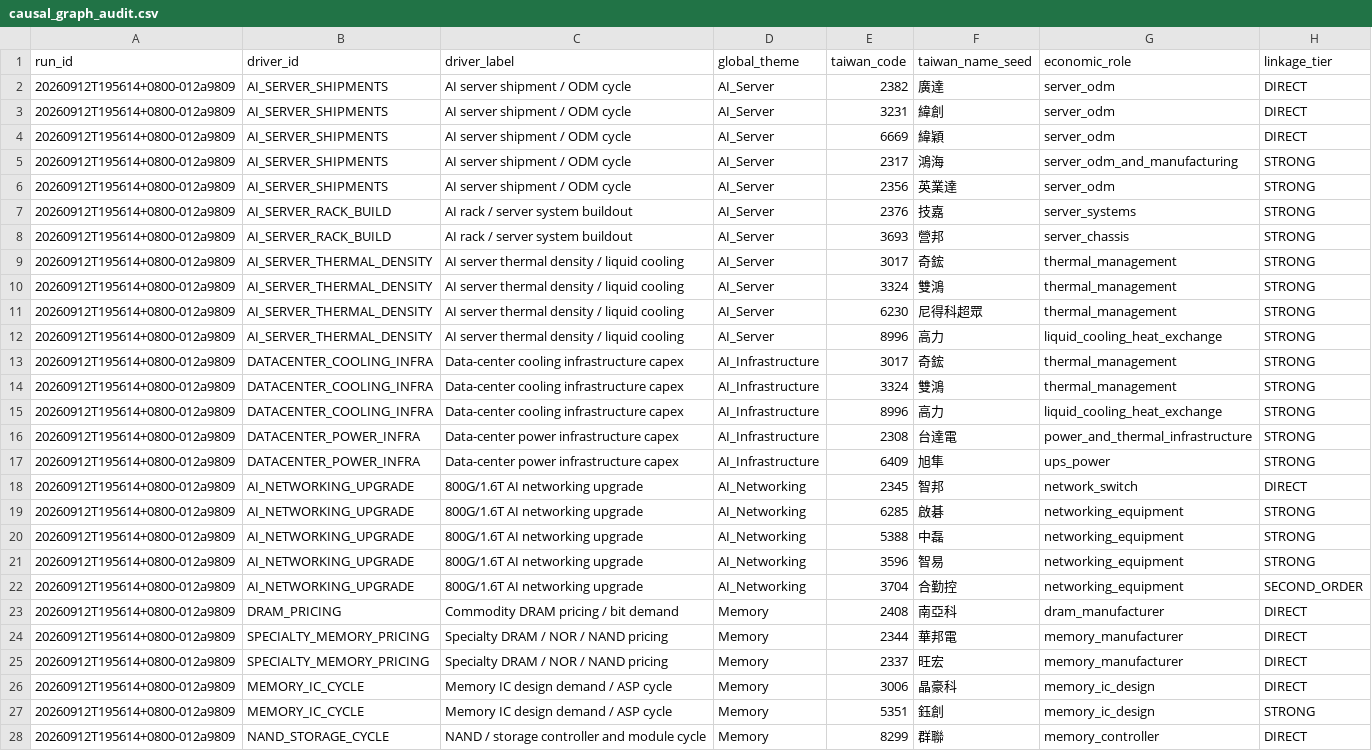
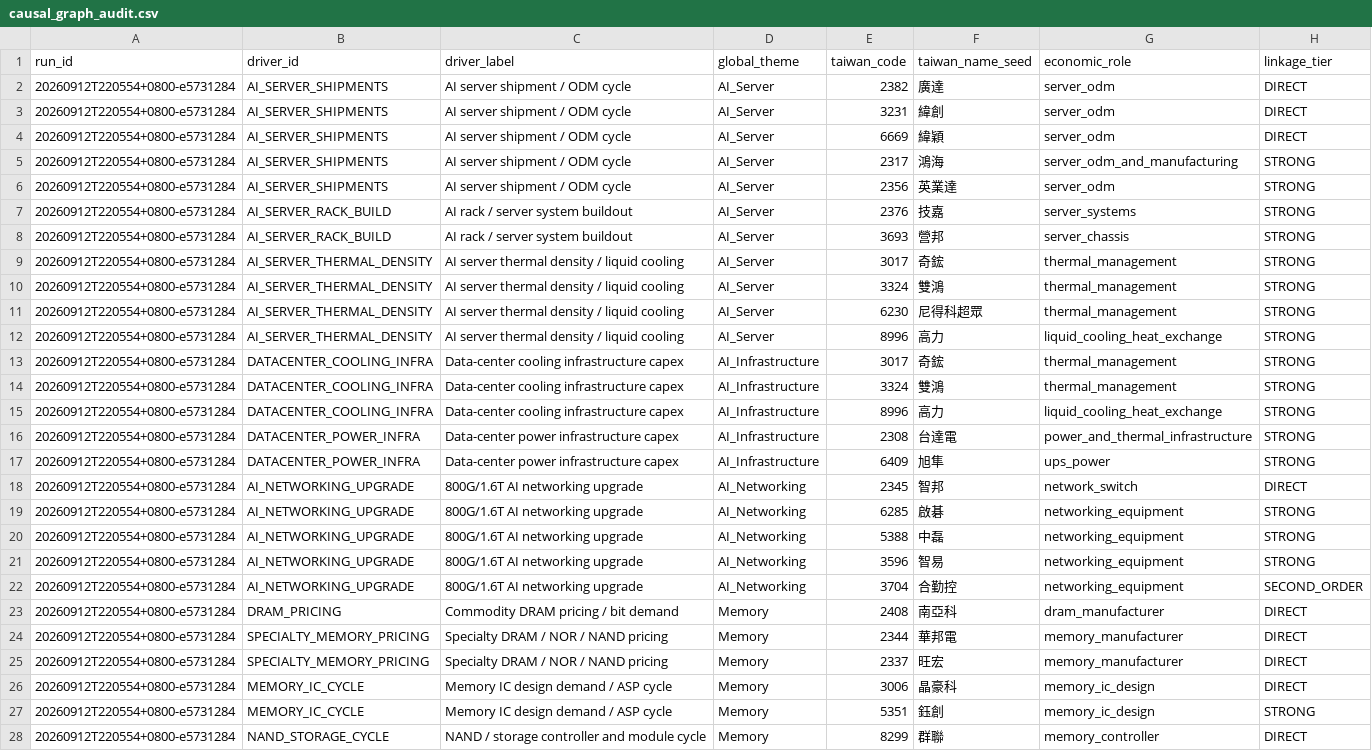
Before and after one commit to pa45251/alpha-hunter-v2, a CSV file: output/causal_graph_audit.csv, drawn as a sheet; only a part is shown; the diff covers the shown part only; the diff names each change by its address in the sheet, - before the commit and + after, or states it on an @@ line.

```diff
--- a/output/causal_graph_audit.csv
+++ b/output/causal_graph_audit.csv
-A2:A28 (run_id): 20260912T195614+0800-012a9809
+A2:A28 (run_id): 20260912T220554+0800-e5731284
```
Also changed, not shown: 48 edited cells elsewhere in this file, output/causal_research_queue.csv, output/discovery_snapshot.csv, 21 other files.
